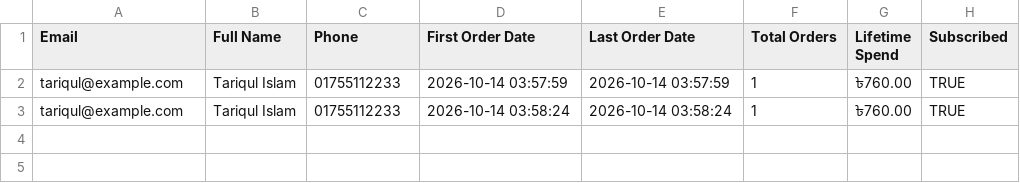
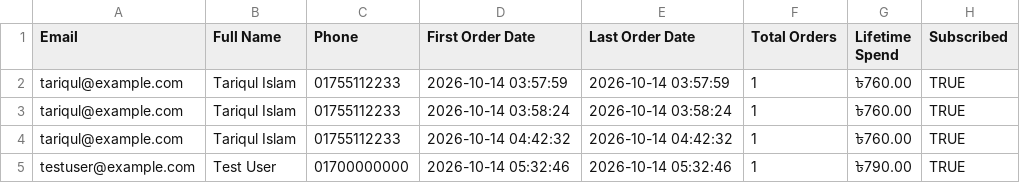
Before and after one commit to salmanfarsi01/AI_restaurant_agent, a CSV file: data/sheets_backup/Leads_Master.csv, drawn as a sheet.

```diff
--- a/data/sheets_backup/Leads_Master.csv
+++ b/data/sheets_backup/Leads_Master.csv
@@ -3 +3,3 @@ tariqul@example.com,Tariqul Islam,01755112233,2026-10-14 03:57:59,2026-10-14 03:
 tariqul@example.com,Tariqul Islam,01755112233,2026-10-14 03:58:24,2026-10-14 03:58:24,1,৳760.00,TRUE
+tariqul@example.com,Tariqul Islam,01755112233,2026-10-14 04:42:32,2026-10-14 04:42:32,1,৳760.00,TRUE
+testuser@example.com,Test User,01700000000,2026-10-14 05:32:46,2026-10-14 05:32:46,1,৳790.00,TRUE
```
Also changed, not shown: data/sheets_backup/Orders_2026-10-14.csv, 11 other files.
